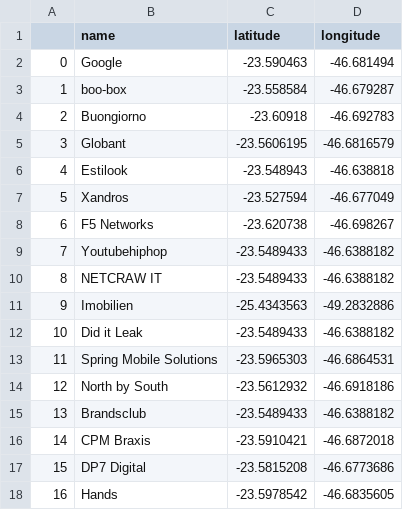
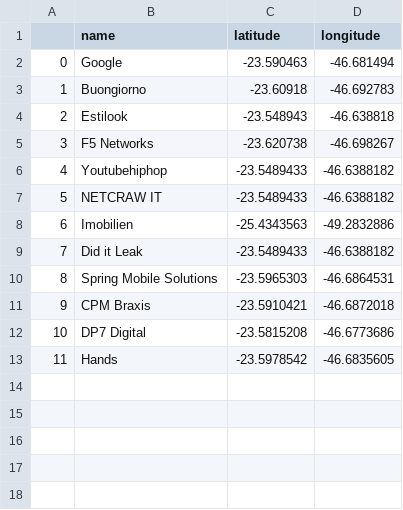
Before and after one commit to LucianaLescano/project4-geolocation_project, a CSV file: output/companies_brasil.csv, drawn as a sheet; removed rows and columns are numbered as before the commit, all else as after; the diff names each change by its address in the sheet, - before the commit and + after, or states it on an @@ line.

```diff
--- a/output/companies_brasil.csv
+++ b/output/companies_brasil.csv
-row 3: 1 | boo-box | -23.558584 | -46.679287
@@ column A renumbered from row 3 down @@
-row 5: 3 | Globant | -23.5606195 | -46.6816579
-row 7: 5 | Xandros | -23.527594 | -46.677049
-row 14: 12 | North by South | -23.5612932 | -46.6918186
-row 15: 13 | Brandsclub | -23.5489433 | -46.6388182
```
Also changed, not shown: 11 other files.
